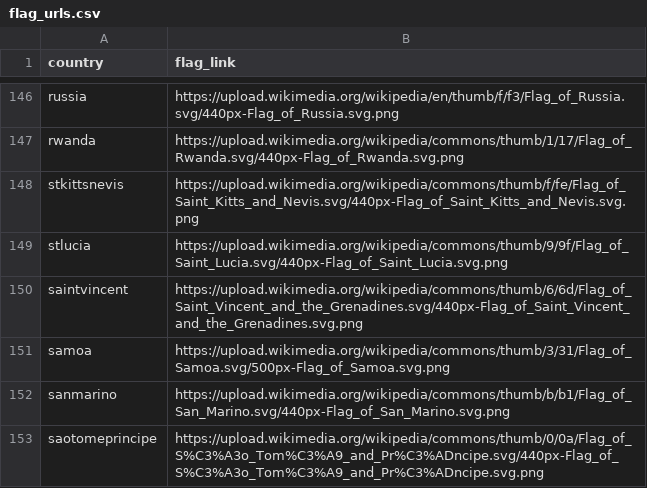
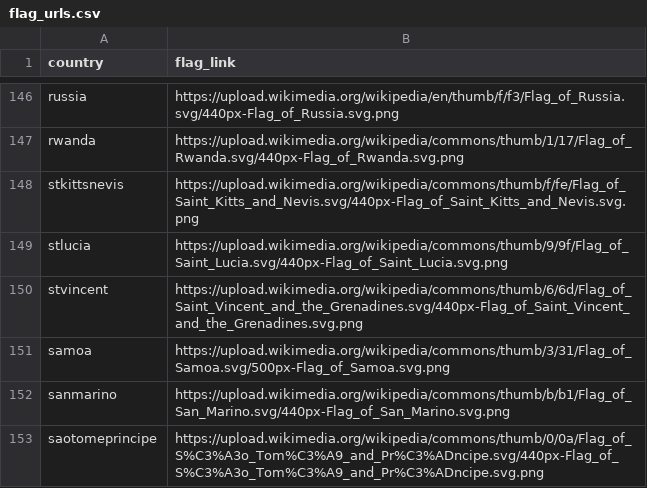
Before and after one commit to gabeosterhout/country-typing-app, a CSV file: public/flag_urls.csv, drawn as a sheet; only a part is shown, gaps mark what is left out.

Commit message:
Update flag_urls.csv

```diff
--- a/public/flag_urls.csv
+++ b/public/flag_urls.csv
@@ -149,3 +149,3 @@ stkittsnevis,https://upload.wikimedia.org/wikipedia/commons/thumb/f/fe/Flag_of_S
 stlucia,https://upload.wikimedia.org/wikipedia/commons/thumb/9/9f/Flag_of_Saint_Lucia.svg/440px-Flag_of_Saint_Lucia.svg.png
-saintvincent,https://upload.wikimedia.org/wikipedia/commons/thumb/6/6d/Flag_of_Saint_Vincent_and_the_Grenadines.svg/440px-Flag_of_Saint_Vincent_and_the_Grenadines.svg.png
+stvincent,https://upload.wikimedia.org/wikipedia/commons/thumb/6/6d/Flag_of_Saint_Vincent_and_the_Grenadines.svg/440px-Flag_of_Saint_Vincent_and_the_Grenadines.svg.png
 samoa,https://upload.wikimedia.org/wikipedia/commons/thumb/3/31/Flag_of_Samoa.svg/500px-Flag_of_Samoa.svg.png
```
